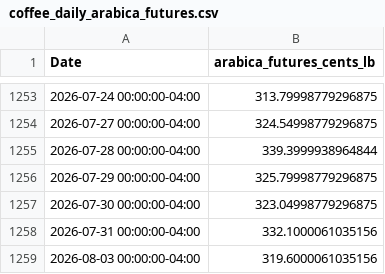
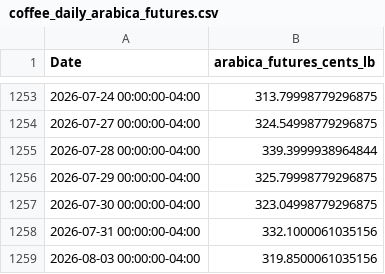
Before and after one commit to isamubas/coffee_price_predictor, a CSV file: data/processed/coffee_daily_arabica_futures.csv, drawn as a sheet; only a part is shown, gaps mark what is left out.

```diff
--- a/data/processed/coffee_daily_arabica_futures.csv
+++ b/data/processed/coffee_daily_arabica_futures.csv
@@ -1258,2 +1258,2 @@ Date,arabica_futures_cents_lb
 2026-07-31 00:00:00-04:00,332.1000061035156
-2026-08-03 00:00:00-04:00,319.6000061035156
+2026-08-03 00:00:00-04:00,319.8500061035156
```
Also changed, not shown: data/processed/merged_monthly.csv, 7 other files.
